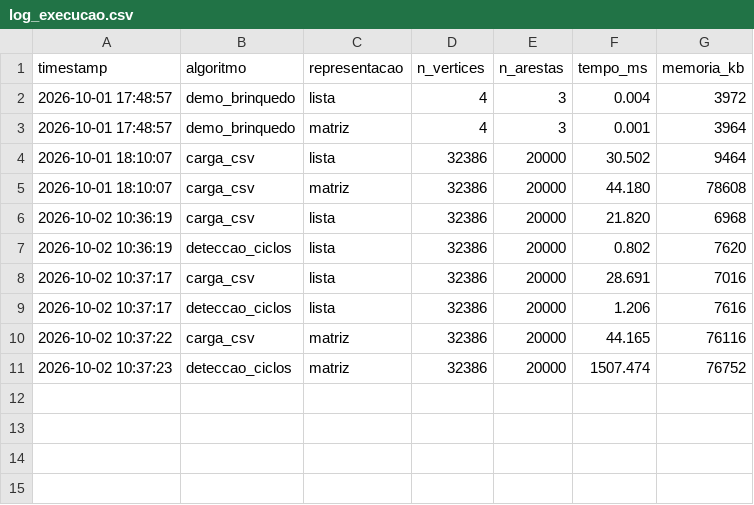
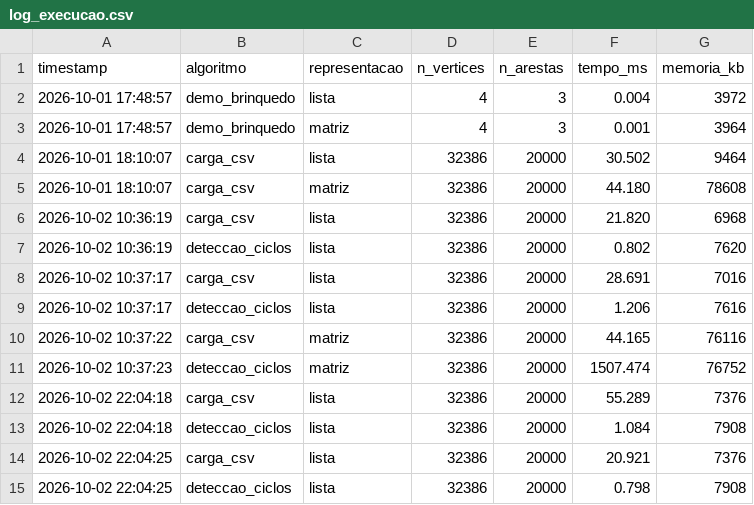
Before and after one commit to Eduardolimzz/detecao-de-fraudes-financeiras, a CSV file: results/log_execucao.csv, drawn as a sheet; the diff names each change by its address in the sheet, - before the commit and + after, or states it on an @@ line.

```diff
--- a/results/log_execucao.csv
+++ b/results/log_execucao.csv
+row 12: 2026-10-02 22:04:18 | carga_csv | lista | 32386 | 20000 | 55.289 | 7376
+row 13: 2026-10-02 22:04:18 | deteccao_ciclos | lista | 32386 | 20000 | 1.084 | 7908
+row 14: 2026-10-02 22:04:25 | carga_csv | lista | 32386 | 20000 | 20.921 | 7376
+row 15: 2026-10-02 22:04:25 | deteccao_ciclos | lista | 32386 | 20000 | 0.798 | 7908
```
Also changed, not shown: 3 other files.
